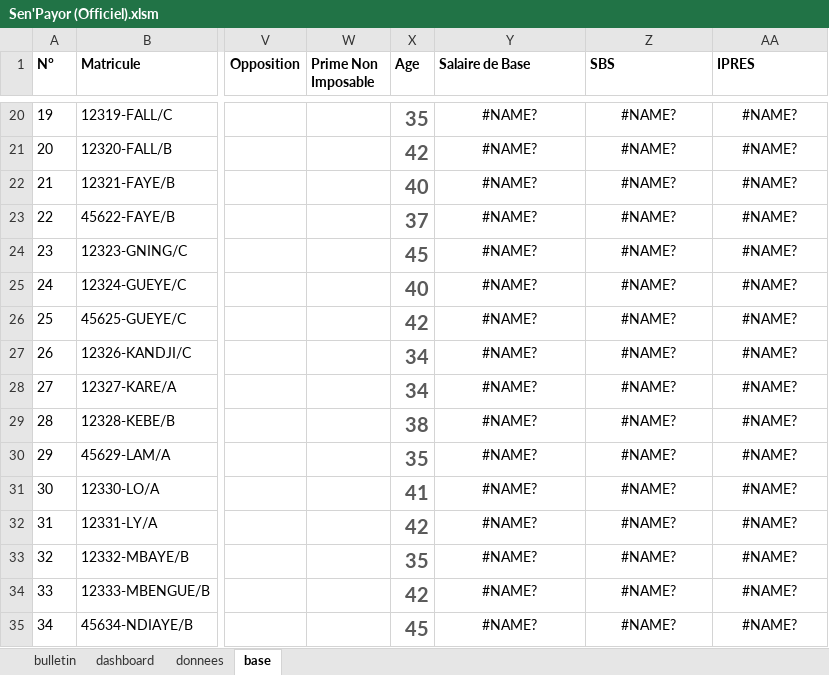
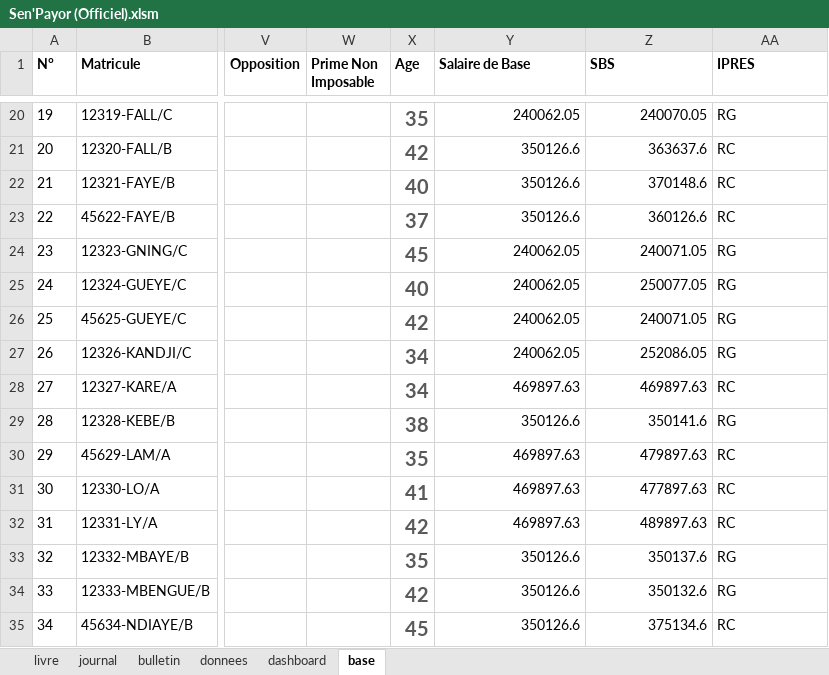
Before and after one commit to Projets-VBA-Master-1/Projet-Final-VBA, an Excel workbook: Sen'Payor (Officiel).xlsm, sheet base, drawn as a sheet; only a part is shown, gaps mark what is left out; values as stored, in another font and other column widths than the file's, no borders; table styles not drawn; the diff covers the shown part only; the diff names each change by its address in the sheet, - before the commit and + after, or states it on an @@ line.

```diff
--- a/Sen'Payor (Officiel).xlsm (sheet base)
+++ b/Sen'Payor (Officiel).xlsm (sheet base)
@@ sheet tab unhidden: livre @@
@@ sheet tab unhidden: journal @@
@@ sheet tab order changed: livre | journal | bulletin | donnees | dashboard | base @@
-Y20:Z35 alignment: center
+Y20:Z35 alignment: right
-Y20 (Salaire de Base): #NAME?
+Y20 (Salaire de Base): 240062.05
-Z20 (SBS): #NAME?
+Z20 (SBS): 240070.05
-AA20:AA35 alignment: center
+AA20:AA35 alignment: left
-AA20 (IPRES): #NAME?
+AA20 (IPRES): RG
-Y21:Y23 (Salaire de Base): #NAME?
+Y21:Y23 (Salaire de Base): 350126.6
-Z21 (SBS): #NAME?
+Z21 (SBS): 363637.6
-AA21:AA23 (IPRES): #NAME?
+AA21:AA23 (IPRES): RC
-Z22 (SBS): #NAME?
+Z22 (SBS): 370148.6
-Z23 (SBS): #NAME?
+Z23 (SBS): 360126.6
-Y24:Y27 (Salaire de Base): #NAME?
+Y24:Y27 (Salaire de Base): 240062.05
-Z24 (SBS): #NAME?
+Z24 (SBS): 240071.05
-AA24:AA27 (IPRES): #NAME?
+AA24:AA27 (IPRES): RG
-Z25 (SBS): #NAME?
+Z25 (SBS): 250077.05
-Z26 (SBS): #NAME?
+Z26 (SBS): 240071.05
-Z27 (SBS): #NAME?
+Z27 (SBS): 252086.05
-Y28 (Salaire de Base): #NAME?
+Y28 (Salaire de Base): 469897.63
-Z28 (SBS): #NAME?
+Z28 (SBS): 469897.63
-AA28 (IPRES): #NAME?
+AA28 (IPRES): RC
-Y29 (Salaire de Base): #NAME?
+Y29 (Salaire de Base): 350126.6
-Z29 (SBS): #NAME?
+Z29 (SBS): 350141.6
-AA29 (IPRES): #NAME?
+AA29 (IPRES): RG
-Y30:Y32 (Salaire de Base): #NAME?
+Y30:Y32 (Salaire de Base): 469897.63
-Z30 (SBS): #NAME?
+Z30 (SBS): 479897.63
-AA30:AA32 (IPRES): #NAME?
+AA30:AA32 (IPRES): RC
-Z31 (SBS): #NAME?
+Z31 (SBS): 477897.63
-Z32 (SBS): #NAME?
+Z32 (SBS): 489897.63
-Y33:Y35 (Salaire de Base): #NAME?
+Y33:Y35 (Salaire de Base): 350126.6
-Z33 (SBS): #NAME?
+Z33 (SBS): 350137.6
-AA33:AA34 (IPRES): #NAME?
+AA33:AA34 (IPRES): RG
-Z34 (SBS): #NAME?
+Z34 (SBS): 350132.6
-Z35 (SBS): #NAME?
+Z35 (SBS): 375134.6
-AA35 (IPRES): #NAME?
+AA35 (IPRES): RC
```
Also changed, not shown: 102 edited cells and cell formats elsewhere in this sheet, charts or pictures.
